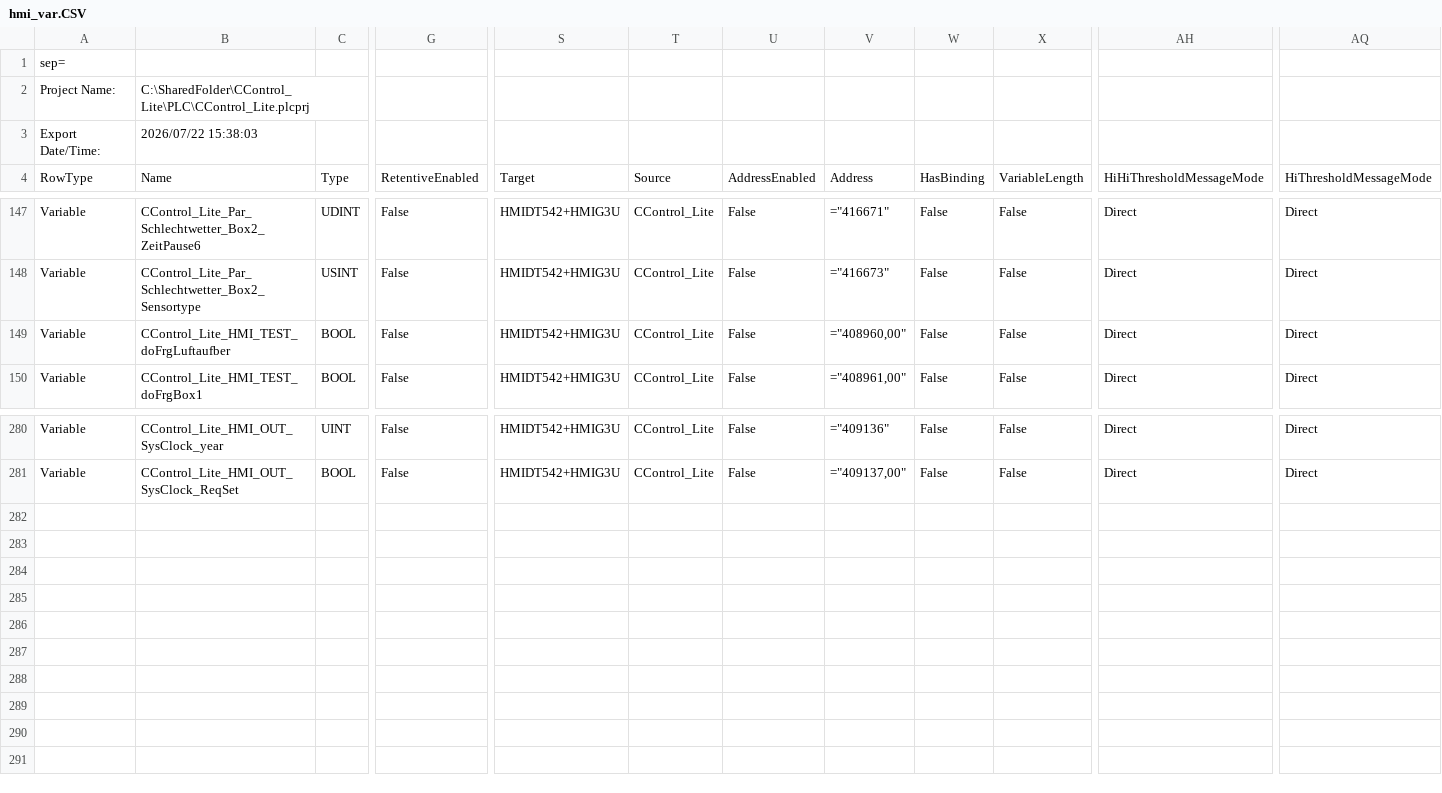
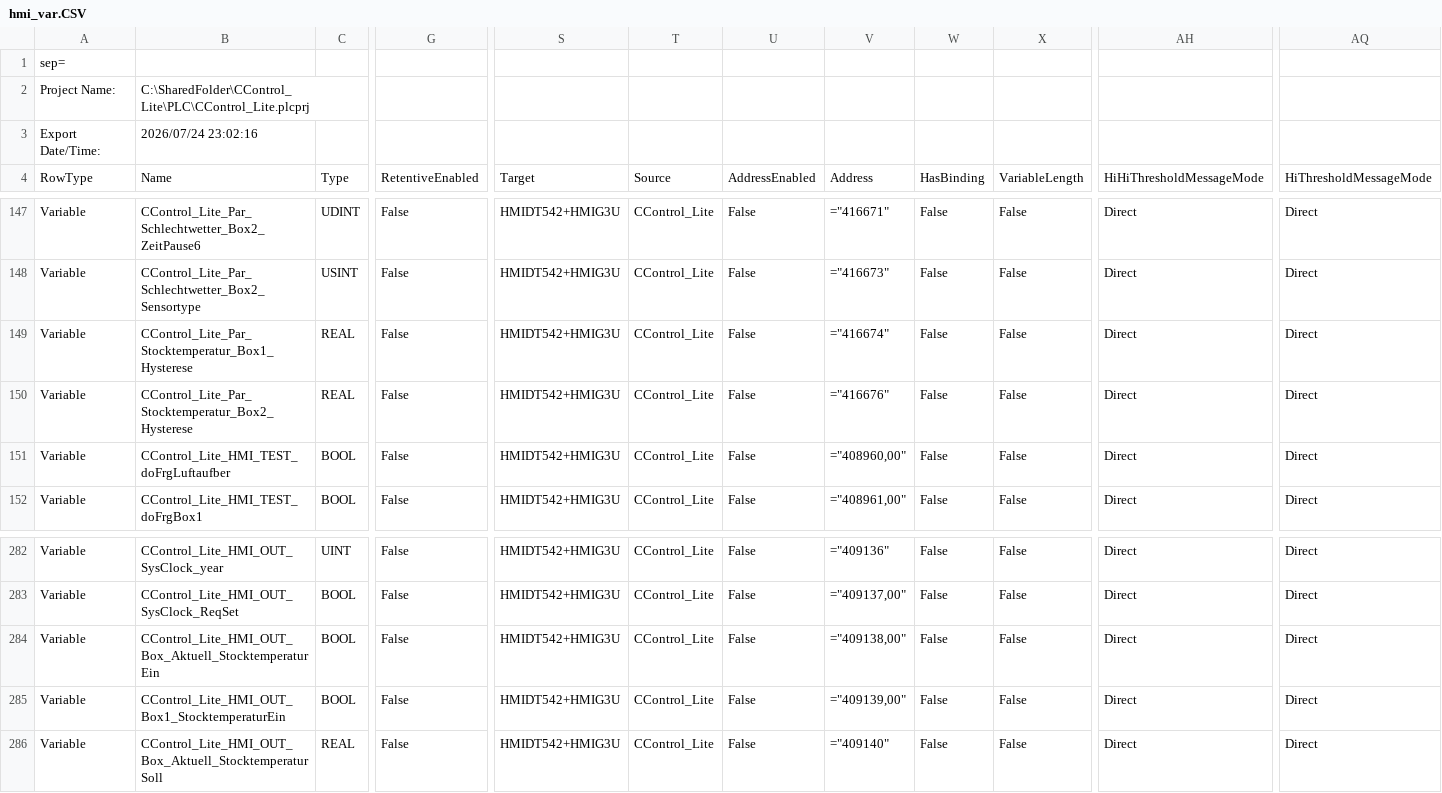
Before and after one commit to gotome/CControl_Lite, a CSV file: DOC/hmi_var.CSV, drawn as a sheet; only a part is shown, gaps mark what is left out; rows hold the shown columns only; the diff names each change by its address in the sheet, - before the commit and + after, or states it on an @@ line.

Commit message:
Stocktemperatur Betriebsart eingefügt

```diff
--- a/DOC/hmi_var.CSV
+++ b/DOC/hmi_var.CSV
-B3: 2026/07/22 15:38:03
+B3: 2026/07/24 23:02:16
+row 149: Variable | CControl_Lite_Par_Stocktemperatur_Box1_Hysterese | REAL | False | HMIDT542+HMIG3U | CControl_Lite | False | ="416674" | False | False | Direct | Direct
+row 150: Variable | CControl_Lite_Par_Stocktemperatur_Box2_Hysterese | REAL | False | HMIDT542+HMIG3U | CControl_Lite | False | ="416676" | False | False | Direct | Direct
+row 284: Variable | CControl_Lite_HMI_OUT_Box_Aktuell_StocktemperaturEin | BOOL | False | HMIDT542+HMIG3U | CControl_Lite | False | ="409138,00" | False | False | Direct | Direct
+row 285: Variable | CControl_Lite_HMI_OUT_Box1_StocktemperaturEin | BOOL | False | HMIDT542+HMIG3U | CControl_Lite | False | ="409139,00" | False | False | Direct | Direct
+row 286: Variable | CControl_Lite_HMI_OUT_Box_Aktuell_StocktemperaturSoll | REAL | False | HMIDT542+HMIG3U | CControl_Lite | False | ="409140" | False | False | Direct | Direct
```
Also changed, not shown: 15 other files.
